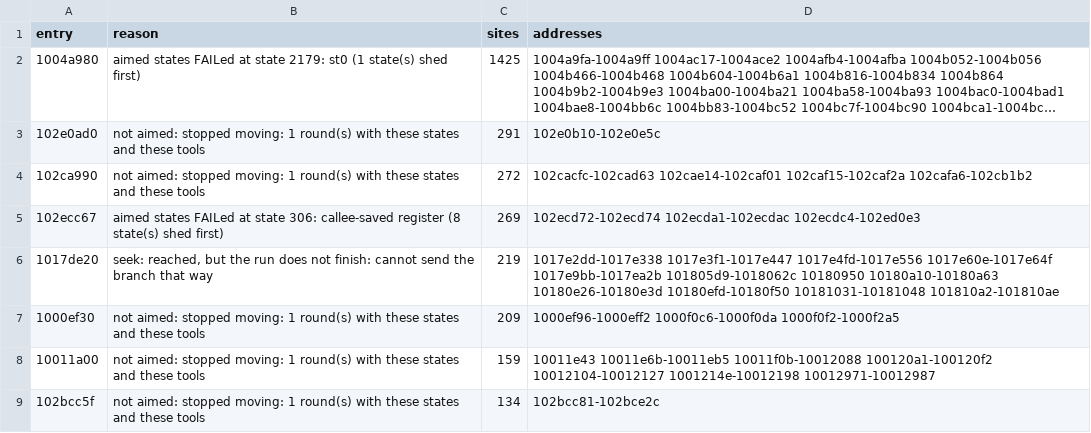
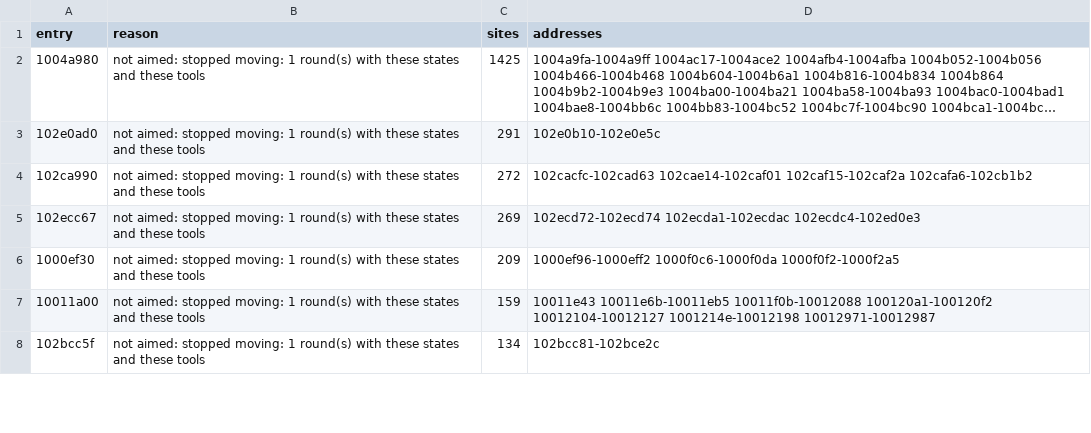
Before and after one commit to cowrevenge/cow_kuluu_xi_anything, a CSV file: docs/cow/SITES.csv, drawn as a sheet; only a part is shown; long unchanged cells end in …; removed rows and columns are numbered as before the commit, all else as after; the diff covers the shown part only; the diff names each change by its address in the sheet, - before the commit and + after, or states it on an @@ line.

```diff
--- a/docs/cow/SITES.csv
+++ b/docs/cow/SITES.csv
-B2 (reason): aimed states FAILed at state 2179: st0 (1 state(s) shed first)
+B2 (reason): not aimed: stopped moving: 1 round(s) with these states and these tools
-B5 (reason): aimed states FAILed at state 306: callee-saved register (8 state(s) shed first)
+B5 (reason): not aimed: stopped moving: 1 round(s) with these states and these tools
-row 6: 1017de20 | seek: reached, but the run does not finish: cannot send the branch that way | 219 | 1017e2dd-1017e338 1017e3f1-1017e447 1017e4fd-1017e556 1017e60e-1017e64f 1017e9bb-1017ea2b 101805d9-1018062c 10180950 10180a10-10180a63 10180e26-10180e3d 10180efd-10180f50 10181031-10181048 101810a2-101810ae
```
Also changed, not shown: 2 added rows, 2 removed rows and 1 edited cell elsewhere in this file, cow/conveyor/daily.tsv, docs/cow/WHY.csv, 10 other files.
